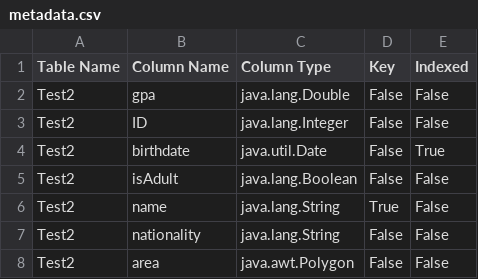
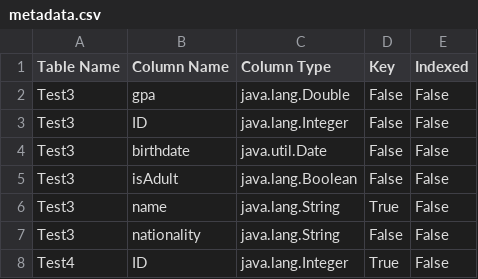
Before and after one commit to AAMokhtar/Database-engine, a CSV file: data/metadata.csv, drawn as a sheet.

```diff
--- a/data/metadata.csv
+++ b/data/metadata.csv
@@ -1,8 +1,8 @@
 Table Name,Column Name,Column Type,Key,Indexed
-Test2,gpa,java.lang.Double,False,False
-Test2,ID,java.lang.Integer,False,False
-Test2,birthdate,java.util.Date,False,True
-Test2,isAdult,java.lang.Boolean,False,False
-Test2,name,java.lang.String,True,False
-Test2,nationality,java.lang.String,False,False
-Test2,area,java.awt.Polygon,False,False
+Test3,gpa,java.lang.Double,False,False
+Test3,ID,java.lang.Integer,False,False
+Test3,birthdate,java.util.Date,False,False
+Test3,isAdult,java.lang.Boolean,False,False
+Test3,name,java.lang.String,True,False
+Test3,nationality,java.lang.String,False,False
+Test4,ID,java.lang.Integer,True,False
```
Also changed, not shown: 11 other files.
